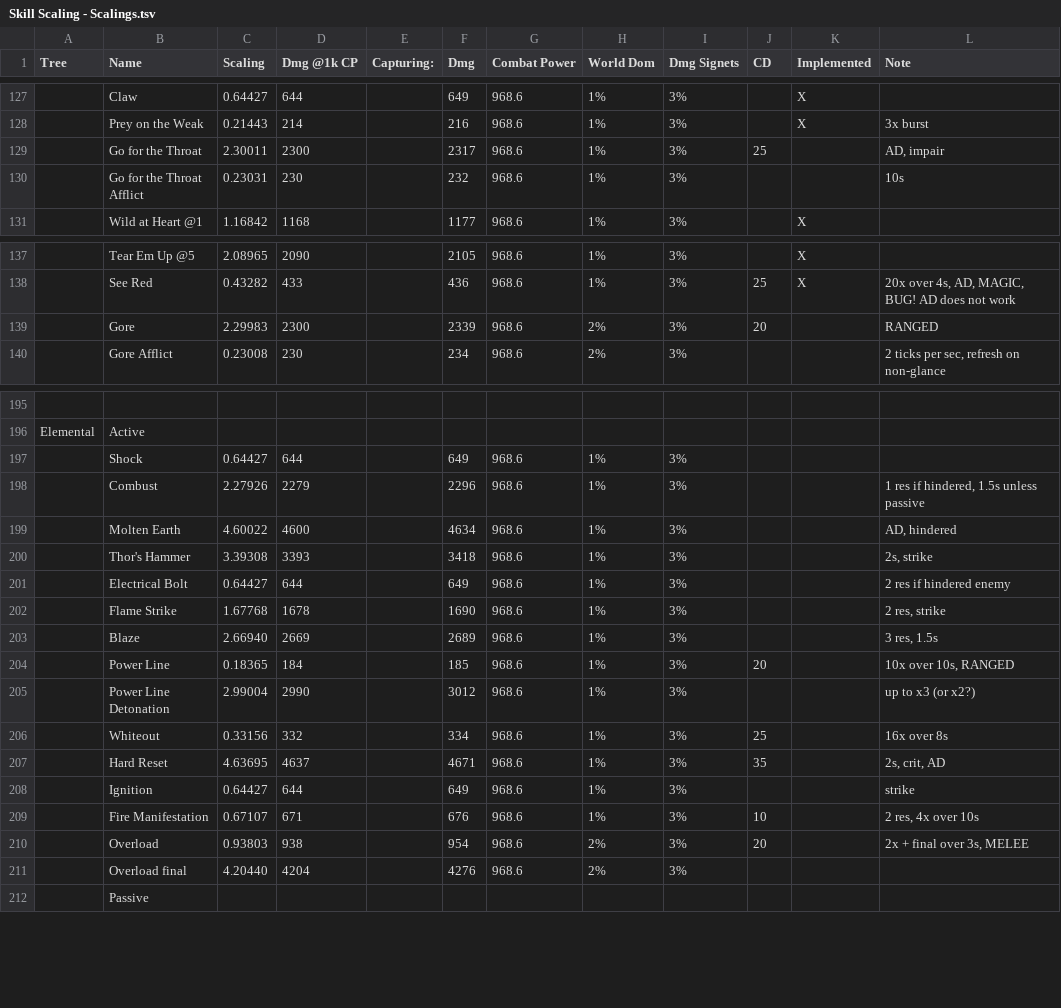
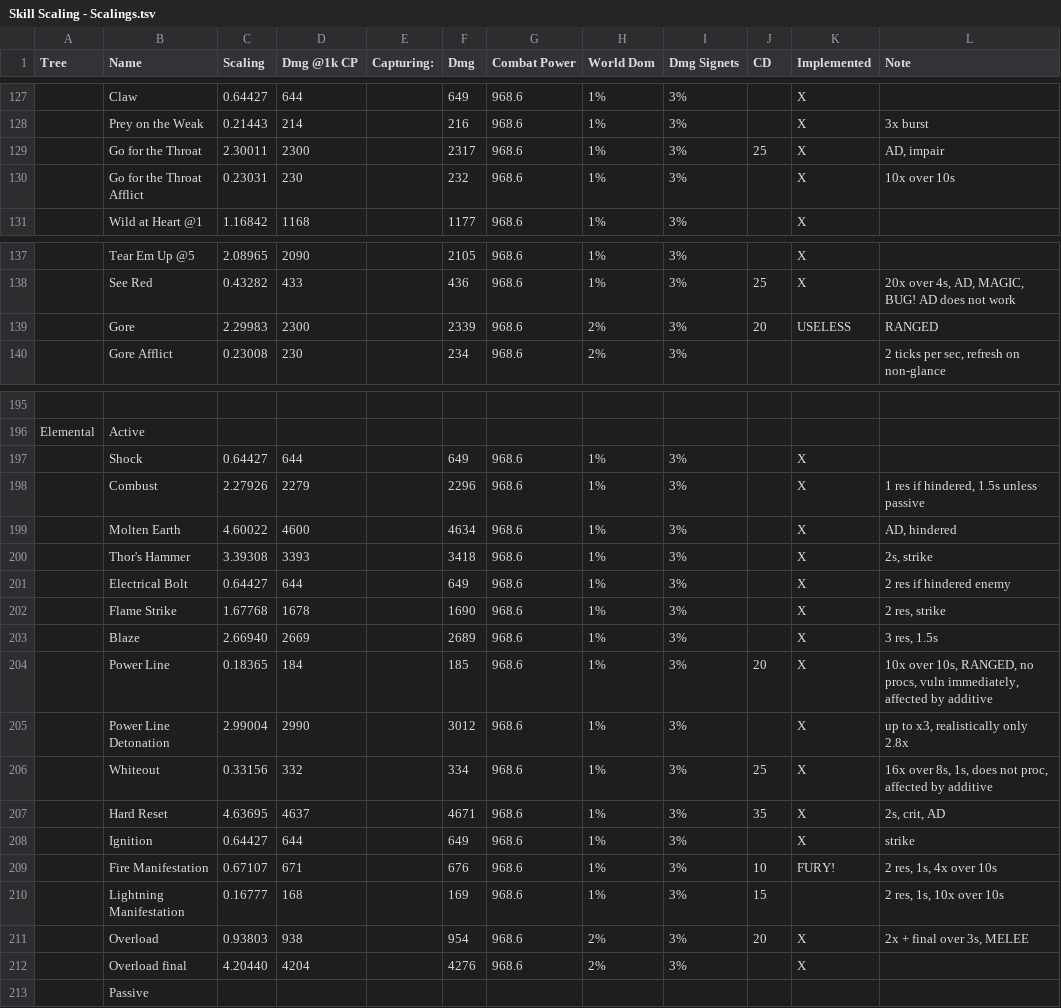
Before and after one commit to Philip-Trettner/tsw-optimal-dps, a TSV file: TswDps/Skill Scaling - Scalings.tsv, drawn as a sheet; only a part is shown, gaps mark what is left out; addresses are those after the commit; the diff covers the shown part only; the diff names each change by its address in the sheet, - before the commit and + after, or states it on an @@ line.

Commit message:
Elemental done, added a dots and full hit procs

```diff
--- a/TswDps/Skill Scaling - Scalings.tsv
+++ b/TswDps/Skill Scaling - Scalings.tsv
-K129:K130 (Implemented): (empty)
+K129:K130 (Implemented): X
-L130 (Note): 10s
+L130 (Note): 10x over 10s
-K139 (Implemented): (empty)
+K139 (Implemented): USELESS
-K197:K208 (Implemented): (empty)
+K197:K208 (Implemented): X
-L204 (Note): 10x over 10s, RANGED
+L204 (Note): 10x over 10s, RANGED, no procs, vuln immediately, affected by additive
-L205 (Note): up to x3 (or x2?)
+L205 (Note): up to x3, realistically only 2.8x
-L206 (Note): 16x over 8s
+L206 (Note): 16x over 8s, 1s, does not proc, affected by additive
-K209 (Implemented): (empty)
+K209 (Implemented): FURY!
-L209 (Note): 2 res, 4x over 10s
+L209 (Note): 2 res, 1s, 4x over 10s
+row 210:  | Lightning Manifestation | 0.16777 | 168 |  | 169 | 968.6 | 1% | 3% | 15 |  | 2 res, 1s, 10x over 10s
-K211:K212 (Implemented): (empty)
+K211:K212 (Implemented): X
```
Also changed, not shown: 5 edited cells elsewhere in this file, 8 other files.
